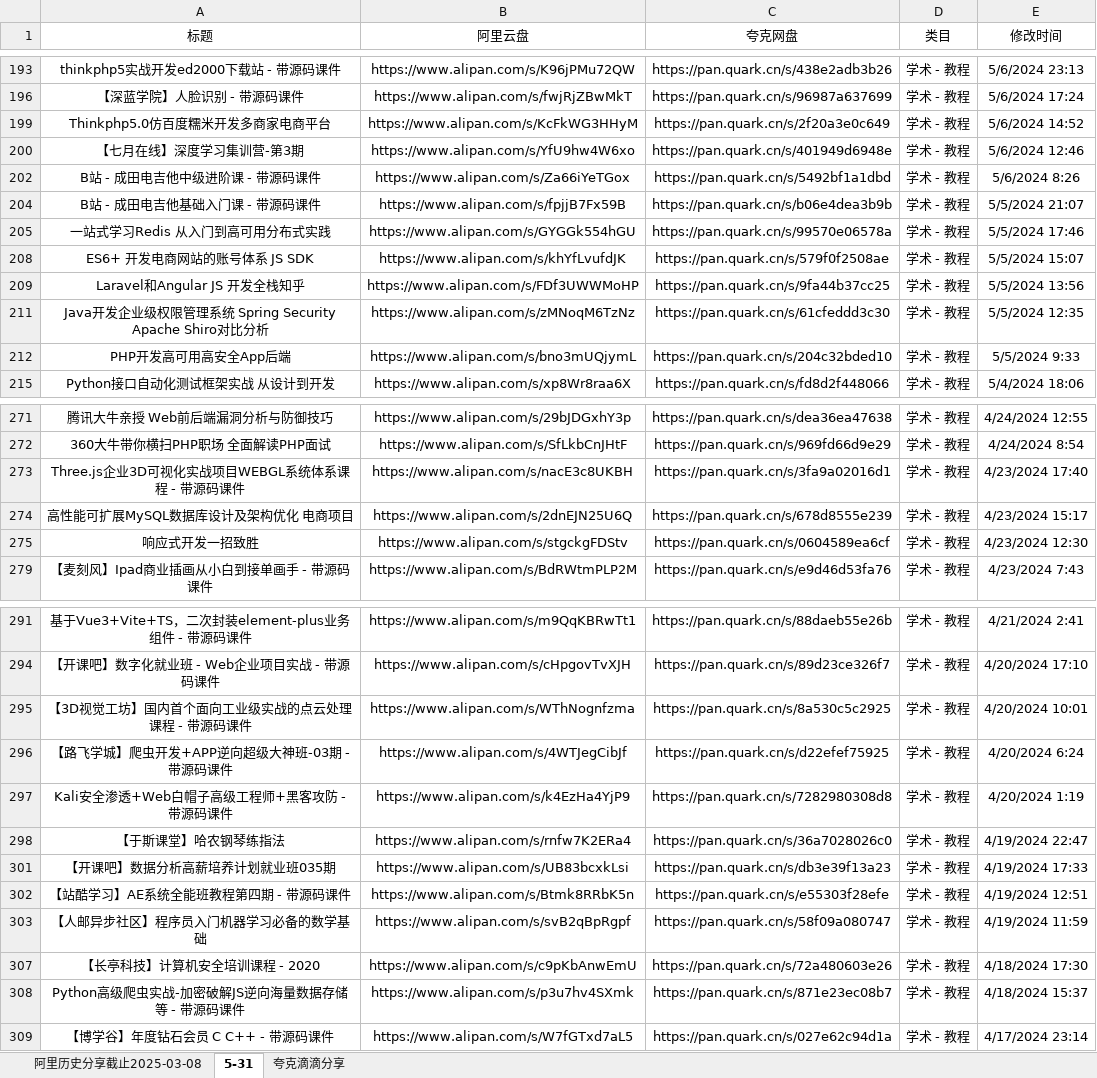
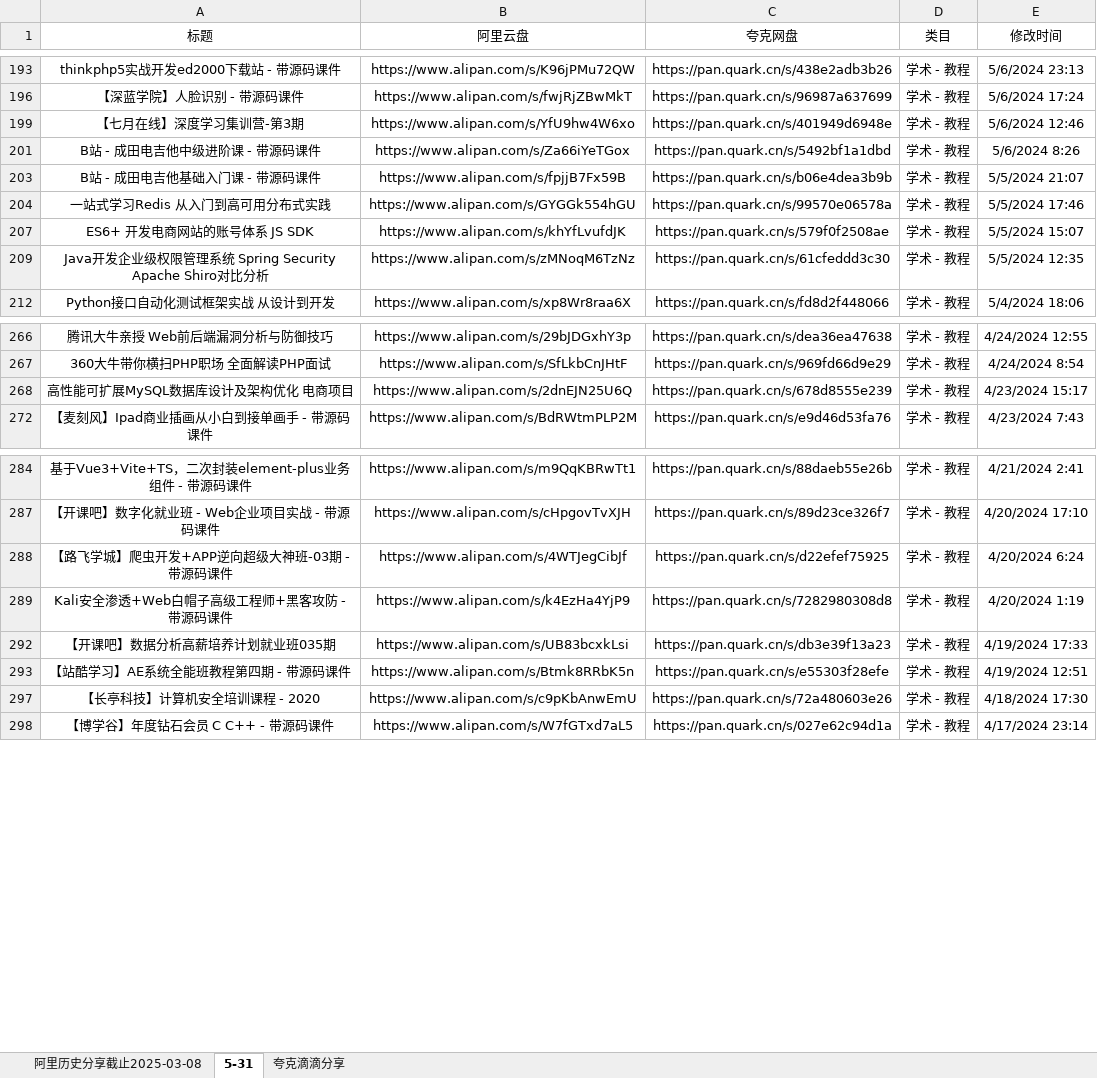
Before and after one commit to mitjavaz/memo, an Excel workbook: .ready/夸克滴滴分享.xlsx, sheet 5-31, drawn as a sheet; only a part is shown, gaps mark what is left out; values as stored, in another font and other column widths than the file's, no borders; the diff covers the shown part only; the diff names each change by its address in the sheet, - before the commit and + after, or states it on an @@ line.

```diff
--- a/.ready/夸克滴滴分享.xlsx (sheet 5-31)
+++ b/.ready/夸克滴滴分享.xlsx (sheet 5-31)
-row 199: Thinkphp5.0仿百度糯米开发多商家电商平台 | https://www.alipan.com/s/KcFkWG3HHyM | https://pan.quark.cn/s/2f20a3e0c649 | 学术 - 教程 | 5/6/2024 14:52
-row 209: Laravel和Angular JS 开发全栈知乎 | https://www.alipan.com/s/FDf3UWWMoHP | https://pan.quark.cn/s/9fa44b37cc25 | 学术 - 教程 | 5/5/2024 13:56
-row 212: PHP开发高可用高安全App后端 | https://www.alipan.com/s/bno3mUQjymL | https://pan.quark.cn/s/204c32bded10 | 学术 - 教程 | 5/5/2024 9:33
-row 273: Three.js企业3D可视化实战项目WEBGL系统体系课程 - 带源码课件 | https://www.alipan.com/s/nacE3c8UKBH | https://pan.quark.cn/s/3fa9a02016d1 | 学术 - 教程 | 4/23/2024 17:40
-row 275: 响应式开发一招致胜 | https://www.alipan.com/s/stgckgFDStv | https://pan.quark.cn/s/0604589ea6cf | 学术 - 教程 | 4/23/2024 12:30
-row 295: 【3D视觉工坊】国内首个面向工业级实战的点云处理课程 - 带源码课件 | https://www.alipan.com/s/WThNognfzma | https://pan.quark.cn/s/8a530c5c2925 | 学术 - 教程 | 4/20/2024 10:01
-row 298: 【于斯课堂】哈农钢琴练指法 | https://www.alipan.com/s/rnfw7K2ERa4 | https://pan.quark.cn/s/36a7028026c0 | 学术 - 教程 | 4/19/2024 22:47
-row 303: 【人邮异步社区】程序员入门机器学习必备的数学基础 | https://www.alipan.com/s/svB2qBpRgpf | https://pan.quark.cn/s/58f09a080747 | 学术 - 教程 | 4/19/2024 11:59
-row 308: Python高级爬虫实战-加密破解JS逆向海量数据存储等 - 带源码课件 | https://www.alipan.com/s/p3u7hv4SXmk | https://pan.quark.cn/s/871e23ec08b7 | 学术 - 教程 | 4/18/2024 15:37
```
Also changed, not shown: 2 removed rows elsewhere in this sheet, sheet 夸克滴滴分享, sheet 阿里历史分享截止2025-03-08, 4 other files.
